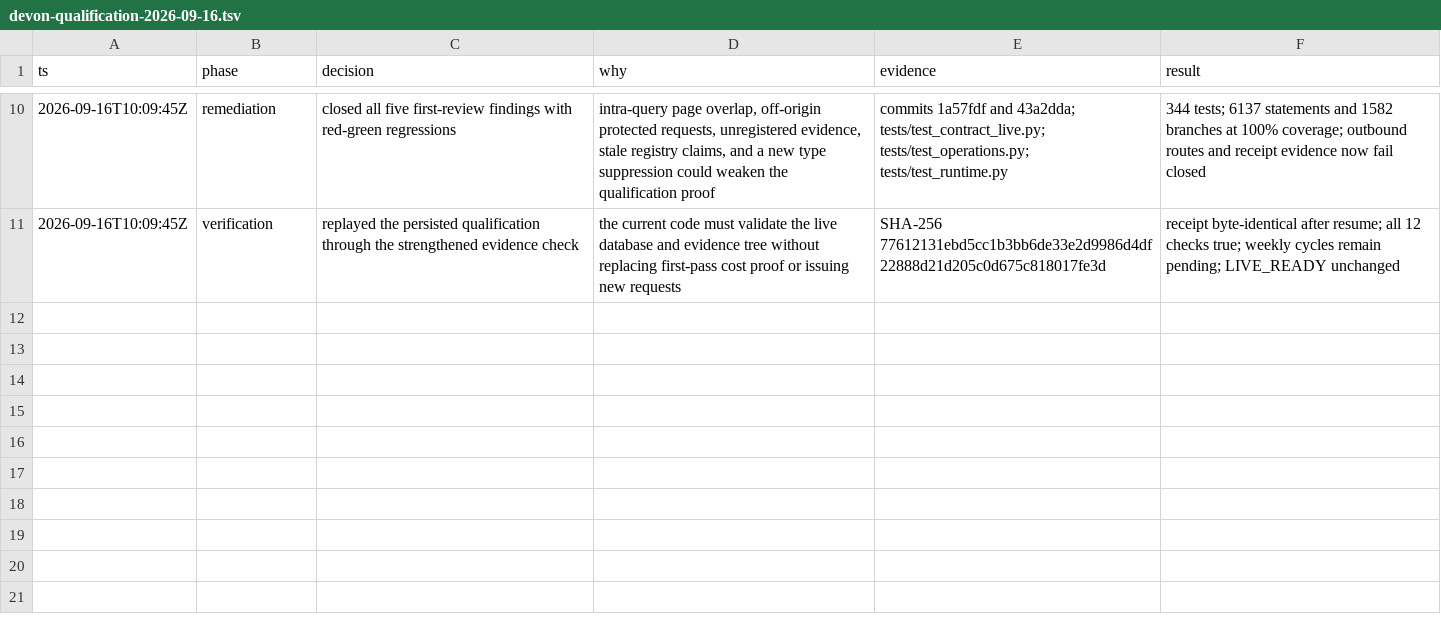
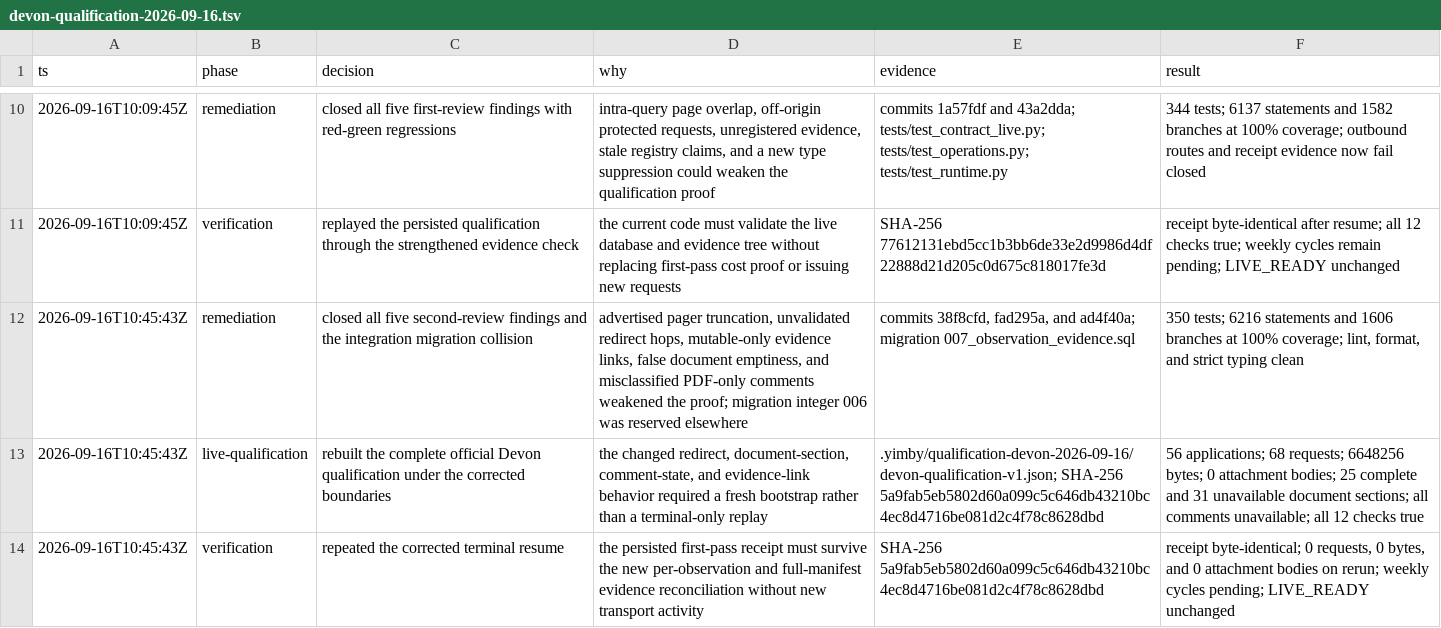
Before and after one commit to kstathou/uk-planning-applications, a TSV file: .audit/devon-qualification-2026-09-16.tsv, drawn as a sheet; only a part is shown, gaps mark what is left out; the diff names each change by its address in the sheet, - before the commit and + after, or states it on an @@ line.

Commit message:
record devon retained evidence qualification

```diff
--- a/.audit/devon-qualification-2026-09-16.tsv
+++ b/.audit/devon-qualification-2026-09-16.tsv
+row 12: 2026-09-16T10:45:43Z | remediation | closed all five second-review findings and the integration migration collision | advertised pager truncation, unvalidated redirect hops, mutable-only evidence links, false document emptiness, and misclassified PDF-only comments weakened the proof; migration integer 006 was reserved elsewhere | commits 38f8cfd, fad295a, and ad4f40a; migration 007_observation_evidence.sql | 350 tests; 6216 statements and 1606 branches at 100% coverage; lint, format, and strict typing clean
+row 13: 2026-09-16T10:45:43Z | live-qualification | rebuilt the complete official Devon qualification under the corrected boundaries | the changed redirect, document-section, comment-state, and evidence-link behavior required a fresh bootstrap rather than a terminal-only replay | .yimby/qualification-devon-2026-09-16/devon-qualification-v1.json; SHA-256 5a9fab5eb5802d60a099c5c646db43210bc4ec8d4716be081d2c4f78c8628dbd | 56 applications; 68 requests; 6648256 bytes; 0 attachment bodies; 25 complete and 31 unavailable document sections; all comments unavailable; all 12 checks true
+row 14: 2026-09-16T10:45:43Z | verification | repeated the corrected terminal resume | the persisted first-pass receipt must survive the new per-observation and full-manifest evidence reconciliation without new transport activity | SHA-256 5a9fab5eb5802d60a099c5c646db43210bc4ec8d4716be081d2c4f78c8628dbd | receipt byte-identical; 0 requests, 0 bytes, and 0 attachment bodies on rerun; weekly cycles pending; LIVE_READY unchanged
```
Also changed, not shown: .audit/15-authority-implementation.tsv.
